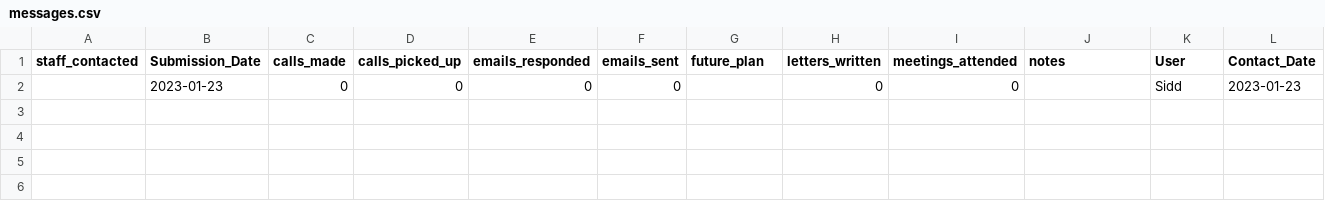
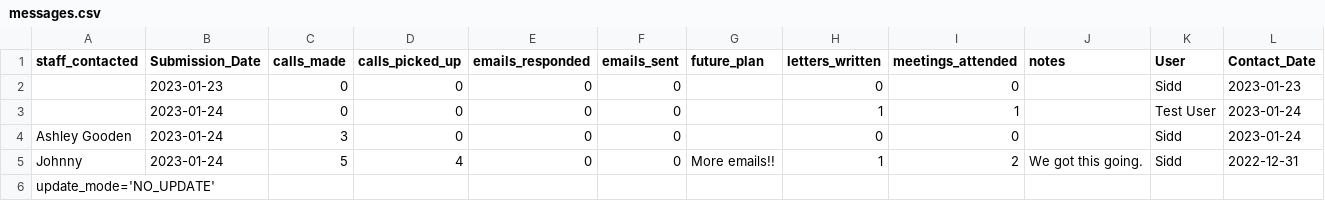
Before and after one commit to sheharyarmonnoo/Team-Manager, a CSV file: messages.csv, drawn as a sheet; the diff names each change by its address in the sheet, - before the commit and + after, or states it on an @@ line.

```diff
--- a/messages.csv
+++ b/messages.csv
+row 3:  | 2023-01-24 | 0 | 0 | 0 | 0 |  | 1 | 1 |  | Test User | 2023-01-24
+row 4: Ashley Gooden | 2023-01-24 | 3 | 0 | 0 | 0 |  | 0 | 0 |  | Sidd | 2023-01-24
+row 5: Johnny | 2023-01-24 | 5 | 4 | 0 | 0 | More emails!! | 1 | 2 | We got this going. | Sidd | 2022-12-31
+row 6: update_mode='NO_UPDATE'
```
Also changed, not shown: 1 other file.
